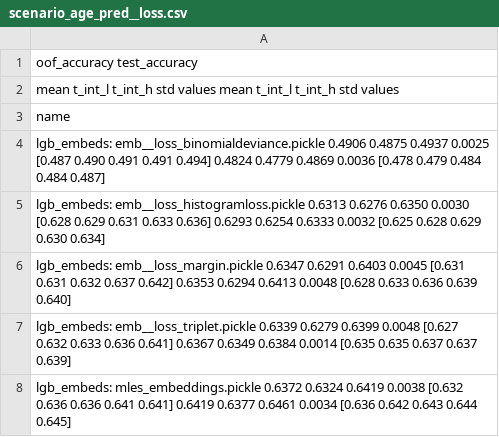
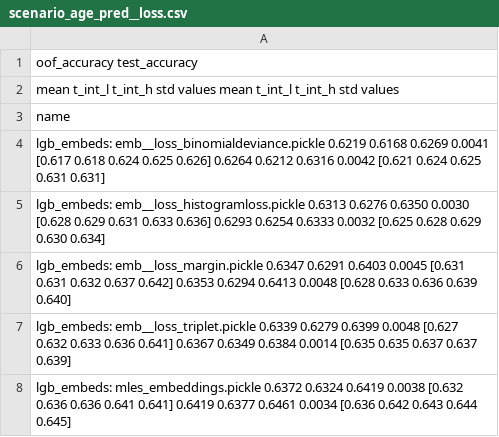
Before and after one commit to kglnsk/pytorch-lifestream, a CSV file: experiments/scenario_age_pred/results/scenario_age_pred__loss.csv, drawn as a sheet.

Commit message:
scenario_age_pred__loss.csv

```diff
--- a/experiments/scenario_age_pred/results/scenario_age_pred__loss.csv
+++ b/experiments/scenario_age_pred/results/scenario_age_pred__loss.csv
@@ -3,3 +3,3 @@
 name
-lgb_embeds: emb__loss_binomialdeviance.pickle       0.4906  0.4875  0.4937 0.0025  [0.487 0.490 0.491 0.491 0.494]        0.4824  0.4779  0.4869 0.0036  [0.478 0.479 0.484 0.484 0.487]
+lgb_embeds: emb__loss_binomialdeviance.pickle       0.6219  0.6168  0.6269 0.0041  [0.617 0.618 0.624 0.625 0.626]        0.6264  0.6212  0.6316 0.0042  [0.621 0.624 0.625 0.631 0.631]
 lgb_embeds: emb__loss_histogramloss.pickle          0.6313  0.6276  0.6350 0.0030  [0.628 0.629 0.631 0.633 0.636]        0.6293  0.6254  0.6333 0.0032  [0.625 0.628 0.629 0.630 0.634]
```
Also changed, not shown: 1 other file.
